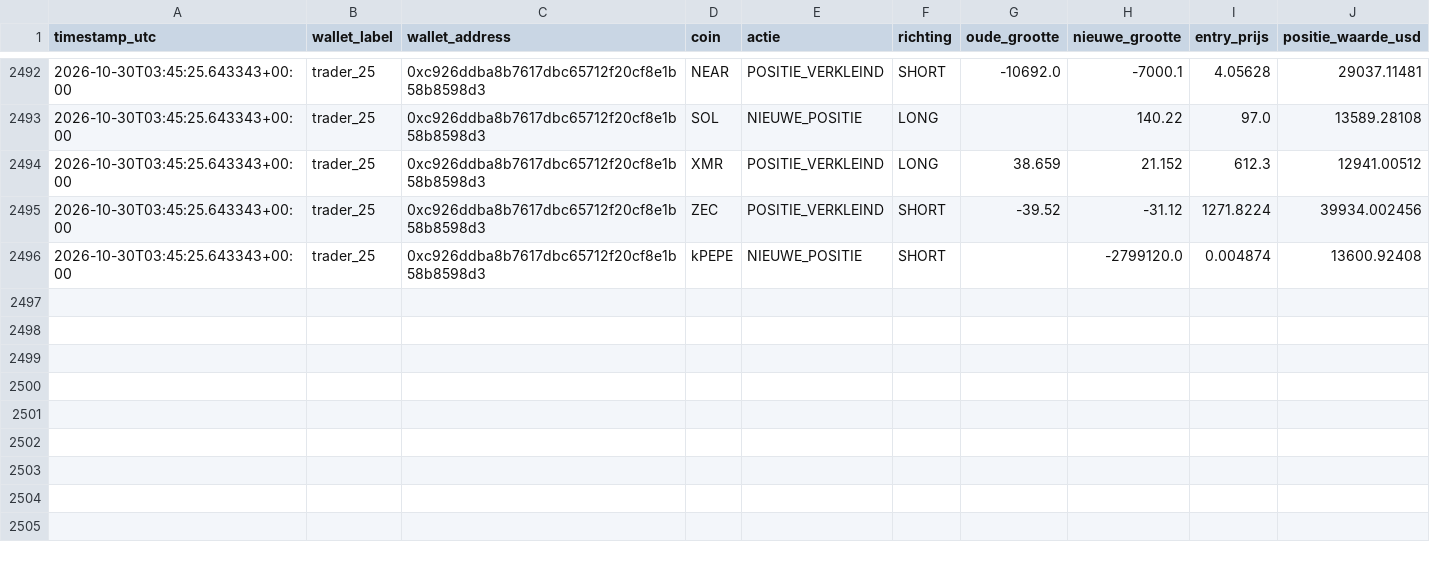
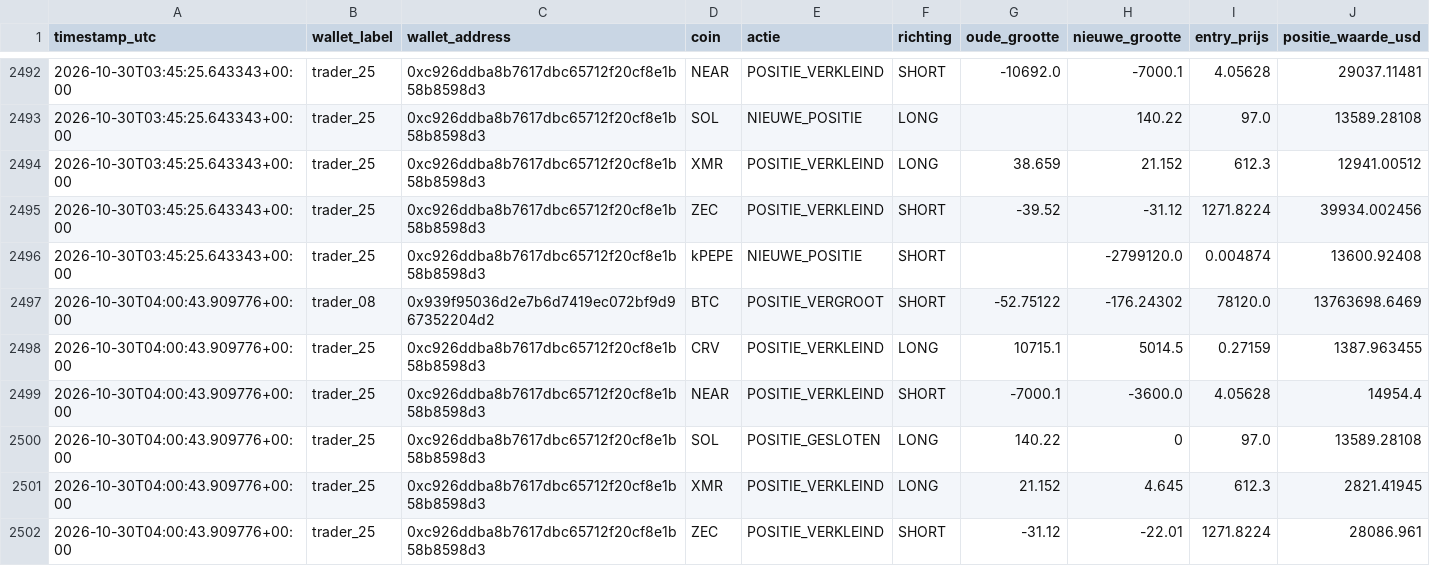
Before and after one commit to wave25031/copytrack, a CSV file: copytrack_voor_github/output/signals_log.csv, drawn as a sheet; only a part is shown, gaps mark what is left out.

```diff
--- a/copytrack_voor_github/output/signals_log.csv
+++ b/copytrack_voor_github/output/signals_log.csv
@@ -2496 +2496,7 @@ timestamp_utc,wallet_label,wallet_address,coin,actie,richting,oude_grootte,nieuw
 2026-10-30T03:45:25.643343+00:00,trader_25,0xc926ddba8b7617dbc65712f20cf8e1b58b8598d3,kPEPE,NIEUWE_POSITIE,SHORT,,-2799120.0,0.004874,13600.92408
+2026-10-30T04:00:43.909776+00:00,trader_08,0x939f95036d2e7b6d7419ec072bf9d967352204d2,BTC,POSITIE_VERGROOT,SHORT,-52.75122,-176.24302,78120.0,13763698.6469
+2026-10-30T04:00:43.909776+00:00,trader_25,0xc926ddba8b7617dbc65712f20cf8e1b58b8598d3,CRV,POSITIE_VERKLEIND,LONG,10715.1,5014.5,0.27159,1387.963455
+2026-10-30T04:00:43.909776+00:00,trader_25,0xc926ddba8b7617dbc65712f20cf8e1b58b8598d3,NEAR,POSITIE_VERKLEIND,SHORT,-7000.1,-3600.0,4.05628,14954.4
+2026-10-30T04:00:43.909776+00:00,trader_25,0xc926ddba8b7617dbc65712f20cf8e1b58b8598d3,SOL,POSITIE_GESLOTEN,LONG,140.22,0,97.0,13589.28108
+2026-10-30T04:00:43.909776+00:00,trader_25,0xc926ddba8b7617dbc65712f20cf8e1b58b8598d3,XMR,POSITIE_VERKLEIND,LONG,21.152,4.645,612.3,2821.41945
+2026-10-30T04:00:43.909776+00:00,trader_25,0xc926ddba8b7617dbc65712f20cf8e1b58b8598d3,ZEC,POSITIE_VERKLEIND,SHORT,-31.12,-22.01,1271.8224,28086.961
```
Also changed, not shown: copytrack_voor_github/output/paper_trades_log.csv, 2 other files.
